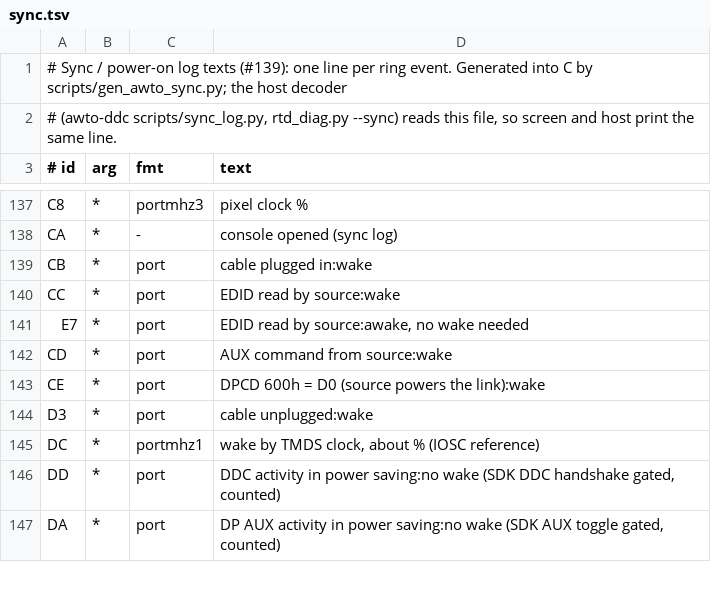
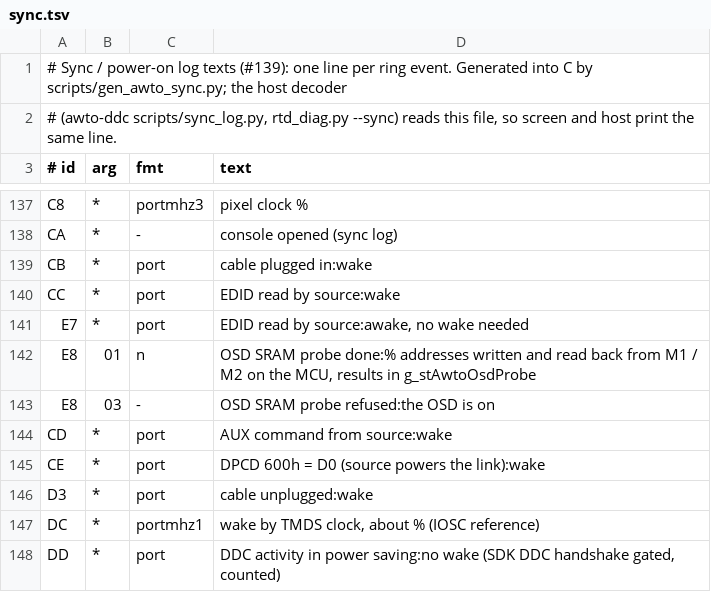
Before and after one commit to awto-au/awto-ddc, a TSV file: fw/awto/sync.tsv, drawn as a sheet; only a part is shown, gaps mark what is left out; the shorter side is filled out with more unchanged rows.

```diff
--- a/fw/awto/sync.tsv
+++ b/fw/awto/sync.tsv
@@ -141,2 +141,4 @@ CC	*	port	EDID read by source:wake
 E7	*	port	EDID read by source:awake, no wake needed
+E8	01	n	OSD SRAM probe done:% addresses written and read back from M1 / M2 on the MCU, results in g_stAwtoOsdProbe
+E8	03	-	OSD SRAM probe refused:the OSD is on
 CD	*	port	AUX command from source:wake
```
Also changed, not shown: fw/bank_layout.tsv, 8 other files.
